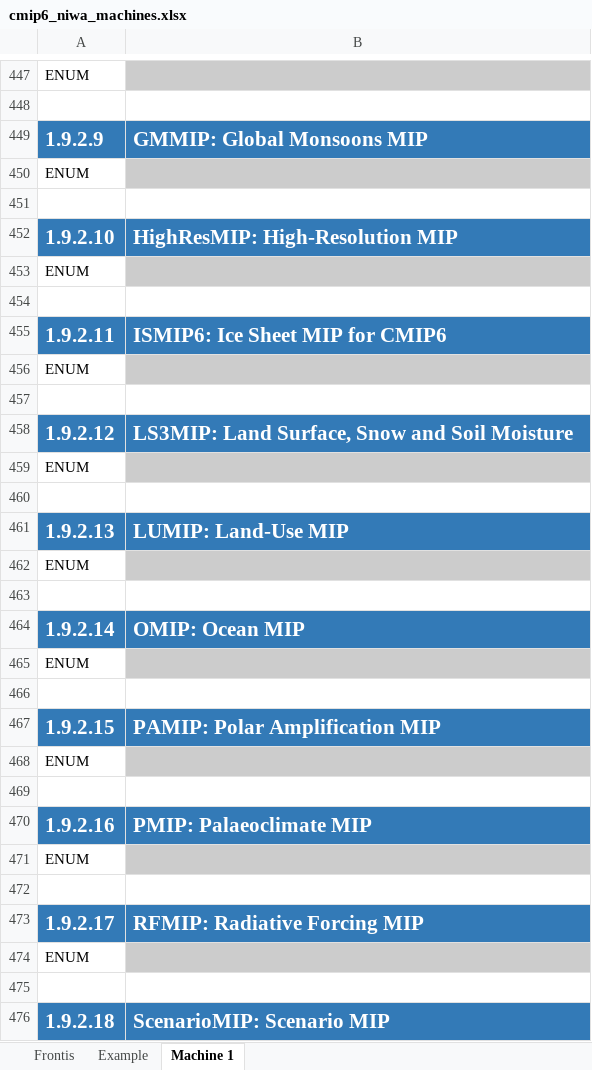
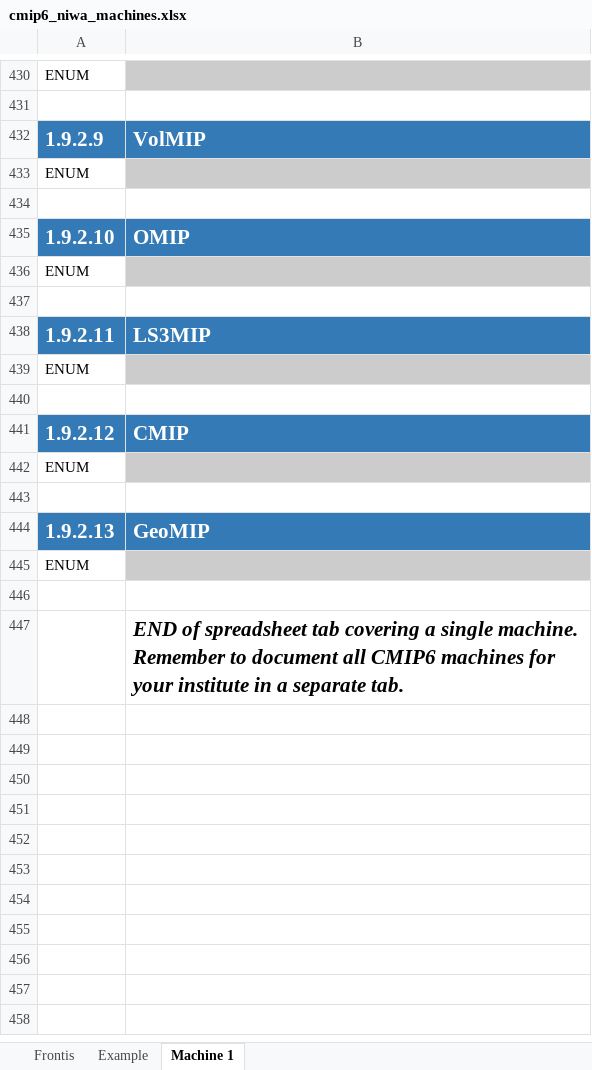
Before and after one commit to ES-DOC-INSTITUTIONAL/niwa, an Excel workbook: cmip6/machines/cmip6_niwa_machines.xlsx, sheet Machine 1, drawn as a sheet; only a part is shown, gaps mark what is left out; values as stored, in another font and other column widths than the file's, no borders; removed rows and columns are numbered as before the commit, all else as after; the diff covers the shown part only; the diff names each change by its address in the sheet, - before the commit and + after, or states it on an @@ line.

Commit message:
1. Initialise final machines spreadsheet

```diff
--- a/cmip6/machines/cmip6_niwa_machines.xlsx (sheet Machine 1)
+++ b/cmip6/machines/cmip6_niwa_machines.xlsx (sheet Machine 1)
-B432: GMMIP: Global Monsoons MIP
+B432: VolMIP
-B435: HighResMIP: High-Resolution MIP
+B435: OMIP
-B438: ISMIP6: Ice Sheet MIP for CMIP6
+B438: LS3MIP
-B441: LS3MIP: Land Surface, Snow and Soil Moisture
+B441: CMIP
-B444: LUMIP: Land-Use MIP
+B444: GeoMIP
-row 464: 1.9.2.14 | OMIP: Ocean MIP
-row 465: ENUM
-B447: (empty)
+B447: END of spreadsheet tab covering a single machine. Remember to document all CMIP6 machines for your institute in a separate tab.
-row 467: 1.9.2.15 | PAMIP: Polar Amplification MIP
-row 468: ENUM
-row 469: (empty)
-row 470: 1.9.2.16 | PMIP: Palaeoclimate MIP
-row 471: ENUM
-row 472: (empty)
-row 473: 1.9.2.17 | RFMIP: Radiative Forcing MIP
-row 474: ENUM
-row 475: (empty)
-row 476: 1.9.2.18 | ScenarioMIP: Scenario MIP
```
Also changed, not shown: 27 removed rows, 13 edited cells and cell formats elsewhere in this sheet, sheet Example, sheet Frontis.
